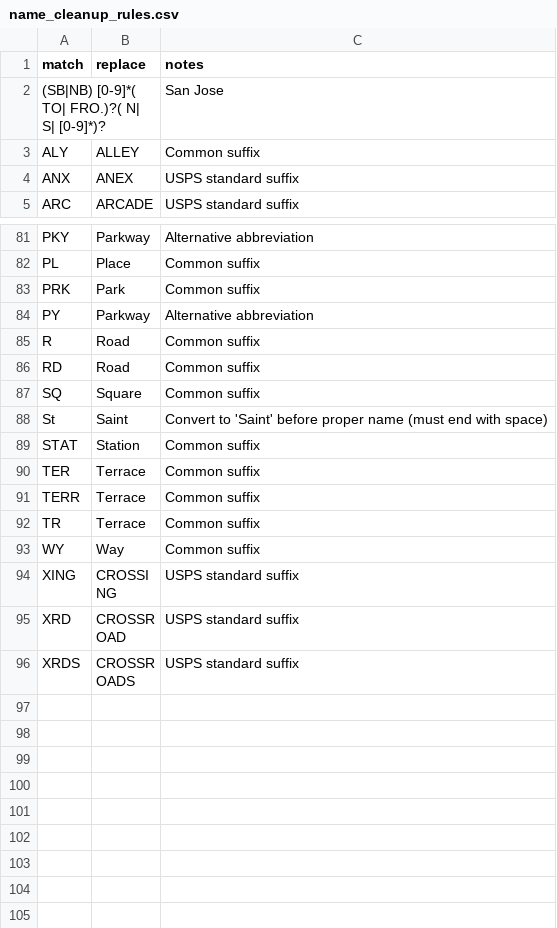
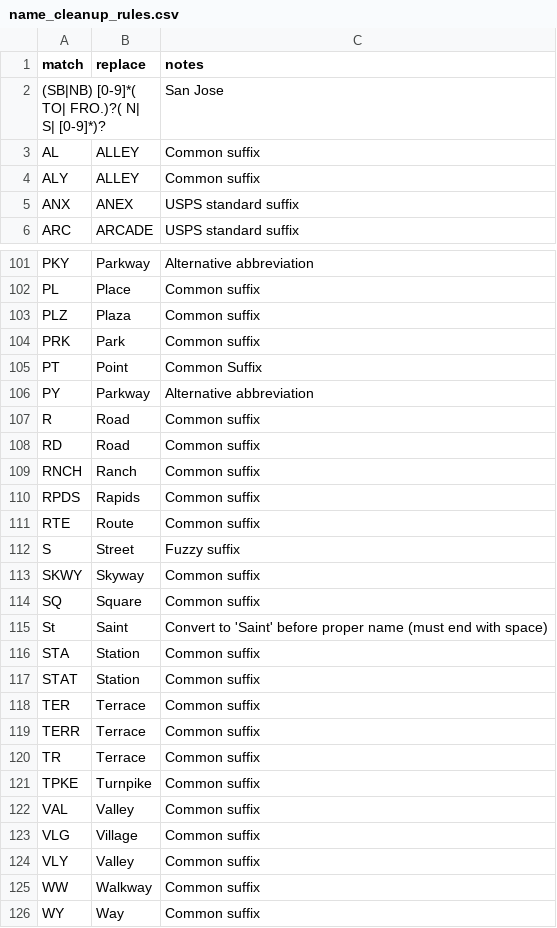
Before and after one commit to hungkitwchiu/nominatim-geocoding, a CSV file: name_cleanup_rules.csv, drawn as a sheet; only a part is shown, gaps mark what is left out; the shorter side is filled out with more unchanged rows; the diff covers the shown part only.

```diff
--- a/name_cleanup_rules.csv
+++ b/name_cleanup_rules.csv
@@ -2,2 +2,3 @@ match,replace,notes
 (SB|NB) [0-9]*( TO| FRO.)?( N| S| [0-9]*)?,,San Jose
+AL,ALLEY,Common suffix
 ALY,ALLEY,Common suffix
@@ -82,3 +102,5 @@ PKY,Parkway,Alternative abbreviation
 PL,Place,Common suffix
+PLZ,Plaza,Common suffix
 PRK,Park,Common suffix
+PT,Point,Common Suffix
 PY,Parkway,Alternative abbreviation
@@ -86,4 +108,10 @@ R,Road,Common suffix
 RD,Road,Common suffix
+RNCH,Ranch,Common suffix
+RPDS,Rapids,Common suffix
+RTE,Route,Common suffix
+S,Street,Fuzzy suffix
+SKWY,Skyway,Common suffix
 SQ,Square,Common suffix
 St,Saint ,Convert to 'Saint' before proper name (must end with space)
+STA,Station,Common suffix
 STAT,Station,Common suffix
@@ -92,2 +120,7 @@ TERR,Terrace,Common suffix
 TR,Terrace,Common suffix
+TPKE,Turnpike,Common suffix
+VAL,Valley,Common suffix
+VLG,Village,Common suffix
+VLY,Valley,Common suffix
+WW,Walkway,Common suffix
 WY,Way,Common suffix
```
Also changed, not shown: 19 added rows elsewhere in this file.
